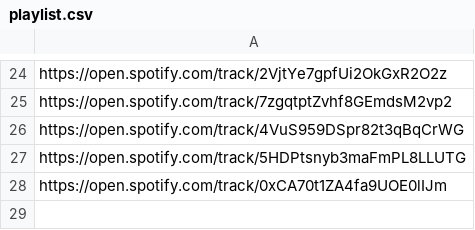
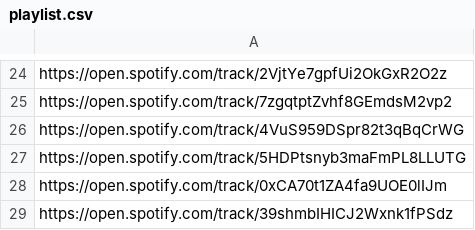
Before and after one commit to swinton/SpotHub, a CSV file: playlist.csv, drawn as a sheet; only a part is shown, gaps mark what is left out; the diff names each change by its address in the sheet, - before the commit and + after, or states it on an @@ line.

Commit message:
Should I stay or should I go?

```diff
--- a/playlist.csv
+++ b/playlist.csv
+row 29: https://open.spotify.com/track/39shmbIHICJ2Wxnk1fPSdz
```
